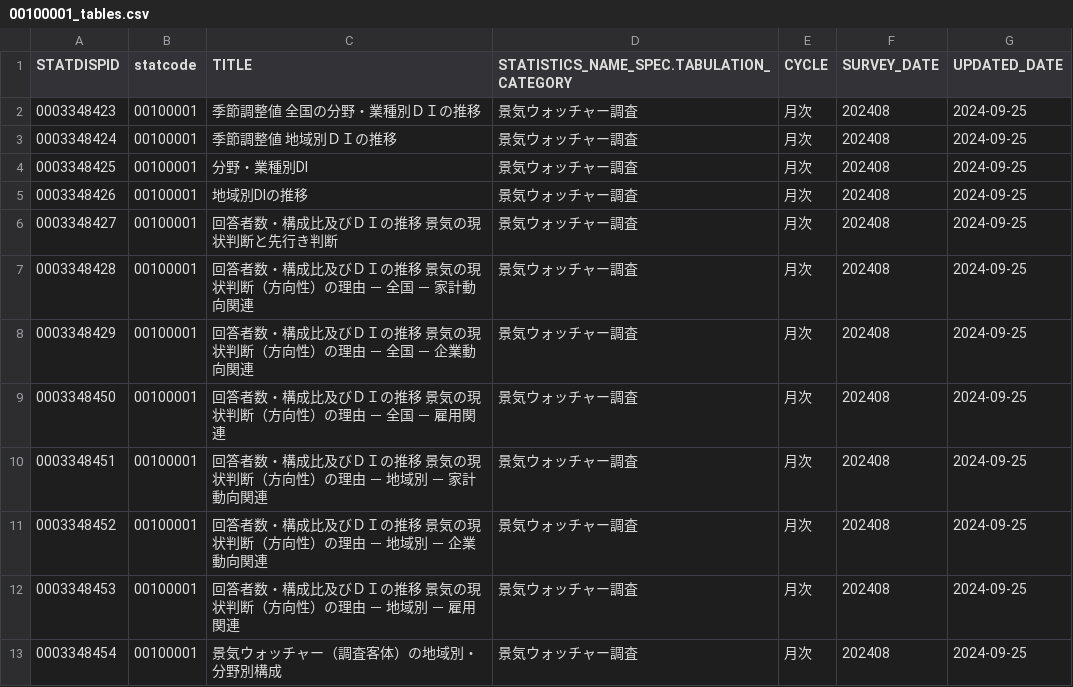
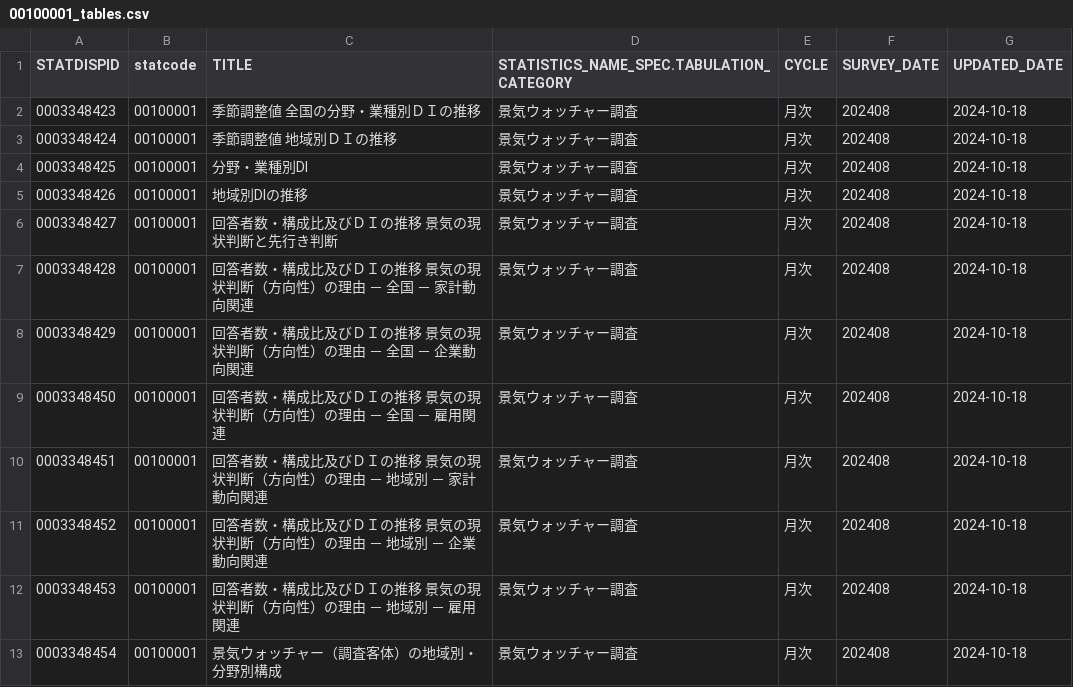
Before and after one commit to tsutomu-nagano/resume, a CSV file: resource/tables/00100001_tables.csv, drawn as a sheet.

```diff
--- a/resource/tables/00100001_tables.csv
+++ b/resource/tables/00100001_tables.csv
@@ -1,13 +1,13 @@
 "STATDISPID","statcode","TITLE","STATISTICS_NAME_SPEC.TABULATION_CATEGORY","CYCLE","SURVEY_DATE","UPDATED_DATE"
-"0003348423","00100001","季節調整値　全国の分野・業種別ＤＩの推移","景気ウォッチャー調査","月次",202408,"2024-09-25"
-"0003348424","00100001","季節調整値　地域別ＤＩの推移","景気ウォッチャー調査","月次",202408,"2024-09-25"
-"0003348425","00100001","分野・業種別DI","景気ウォッチャー調査","月次",202408,"2024-09-25"
-"0003348426","00100001","地域別DIの推移","景気ウォッチャー調査","月次",202408,"2024-09-25"
-"0003348427","00100001","回答者数・構成比及びＤＩの推移　景気の現状判断と先行き判断","景気ウォッチャー調査","月次",202408,"2024-09-25"
-"0003348428","00100001","回答者数・構成比及びＤＩの推移　景気の現状判断（方向性）の理由 － 全国 － 家計動向関連","景気ウォッチャー調査","月次",202408,"2024-09-25"
-"0003348429","00100001","回答者数・構成比及びＤＩの推移　景気の現状判断（方向性）の理由 － 全国 － 企業動向関連","景気ウォッチャー調査","月次",202408,"2024-09-25"
-"0003348450","00100001","回答者数・構成比及びＤＩの推移　景気の現状判断（方向性）の理由 － 全国 － 雇用関連","景気ウォッチャー調査","月次",202408,"2024-09-25"
-"0003348451","00100001","回答者数・構成比及びＤＩの推移　景気の現状判断（方向性）の理由 － 地域別 － 家計動向関連","景気ウォッチャー調査","月次",202408,"2024-09-25"
-"0003348452","00100001","回答者数・構成比及びＤＩの推移　景気の現状判断（方向性）の理由 － 地域別 － 企業動向関連","景気ウォッチャー調査","月次",202408,"2024-09-25"
-"0003348453","00100001","回答者数・構成比及びＤＩの推移　景気の現状判断（方向性）の理由 － 地域別 － 雇用関連","景気ウォッチャー調査","月次",202408,"2024-09-25"
-"0003348454","00100001","景気ウォッチャー（調査客体）の地域別・分野別構成","景気ウォッチャー調査","月次",202408,"2024-09-25"
+"0003348423","00100001","季節調整値　全国の分野・業種別ＤＩの推移","景気ウォッチャー調査","月次",202408,"2024-10-18"
+"0003348424","00100001","季節調整値　地域別ＤＩの推移","景気ウォッチャー調査","月次",202408,"2024-10-18"
+"0003348425","00100001","分野・業種別DI","景気ウォッチャー調査","月次",202408,"2024-10-18"
+"0003348426","00100001","地域別DIの推移","景気ウォッチャー調査","月次",202408,"2024-10-18"
+"0003348427","00100001","回答者数・構成比及びＤＩの推移　景気の現状判断と先行き判断","景気ウォッチャー調査","月次",202408,"2024-10-18"
+"0003348428","00100001","回答者数・構成比及びＤＩの推移　景気の現状判断（方向性）の理由 － 全国 － 家計動向関連","景気ウォッチャー調査","月次",202408,"2024-10-18"
+"0003348429","00100001","回答者数・構成比及びＤＩの推移　景気の現状判断（方向性）の理由 － 全国 － 企業動向関連","景気ウォッチャー調査","月次",202408,"2024-10-18"
+"0003348450","00100001","回答者数・構成比及びＤＩの推移　景気の現状判断（方向性）の理由 － 全国 － 雇用関連","景気ウォッチャー調査","月次",202408,"2024-10-18"
+"0003348451","00100001","回答者数・構成比及びＤＩの推移　景気の現状判断（方向性）の理由 － 地域別 － 家計動向関連","景気ウォッチャー調査","月次",202408,"2024-10-18"
+"0003348452","00100001","回答者数・構成比及びＤＩの推移　景気の現状判断（方向性）の理由 － 地域別 － 企業動向関連","景気ウォッチャー調査","月次",202408,"2024-10-18"
+"0003348453","00100001","回答者数・構成比及びＤＩの推移　景気の現状判断（方向性）の理由 － 地域別 － 雇用関連","景気ウォッチャー調査","月次",202408,"2024-10-18"
+"0003348454","00100001","景気ウォッチャー（調査客体）の地域別・分野別構成","景気ウォッチャー調査","月次",202408,"2024-10-18"
```
Also changed, not shown: resource/tables/00200571_tables.csv, resource/tables/00200573_tables.csv, 9 other files.
